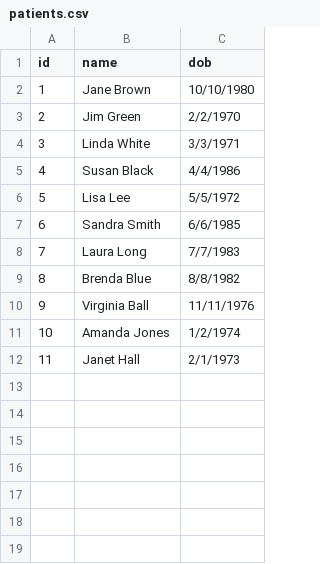
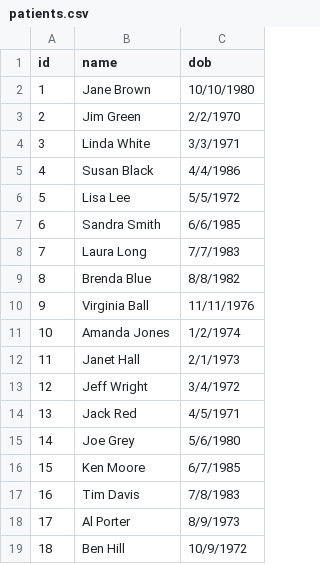
Before and after one commit to leeborio/paginas, a CSV file: clinic/patients.csv, drawn as a sheet; the diff names each change by its address in the sheet, - before the commit and + after, or states it on an @@ line.

Commit message:
Update patients.csv

```diff
--- a/clinic/patients.csv
+++ b/clinic/patients.csv
+row 13: 12 | Jeff Wright | 3/4/1972
+row 14: 13 | Jack Red | 4/5/1971
+row 15: 14 | Joe Grey | 5/6/1980
+row 16: 15 | Ken Moore | 6/7/1985
+row 17: 16 | Tim Davis | 7/8/1983
+row 18: 17 | Al Porter | 8/9/1973
+row 19: 18 | Ben Hill | 10/9/1972
```
